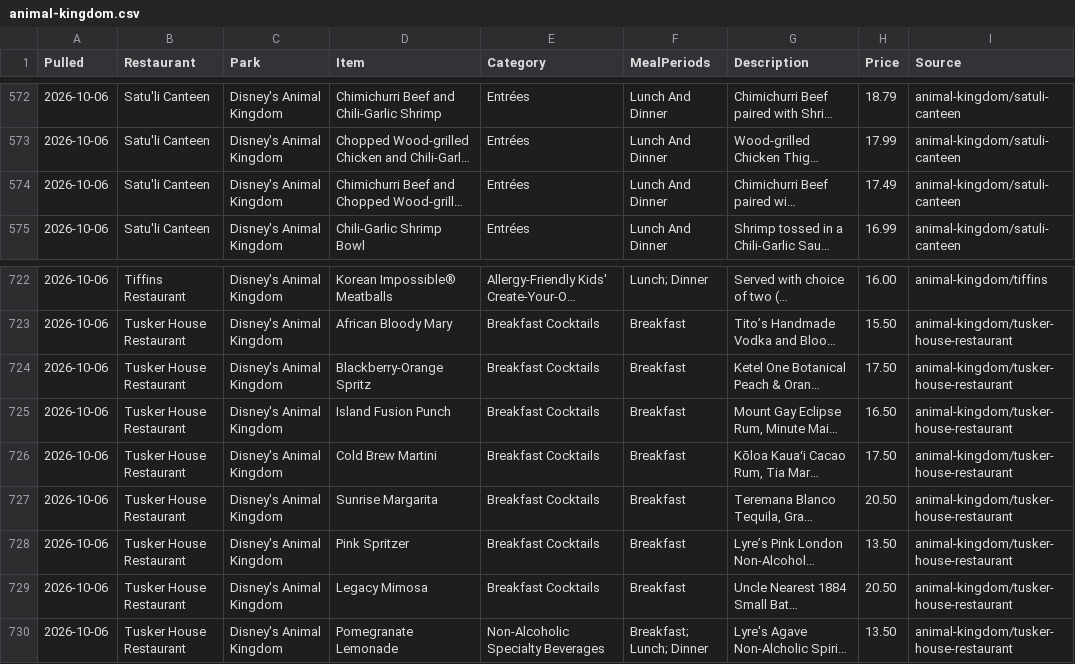
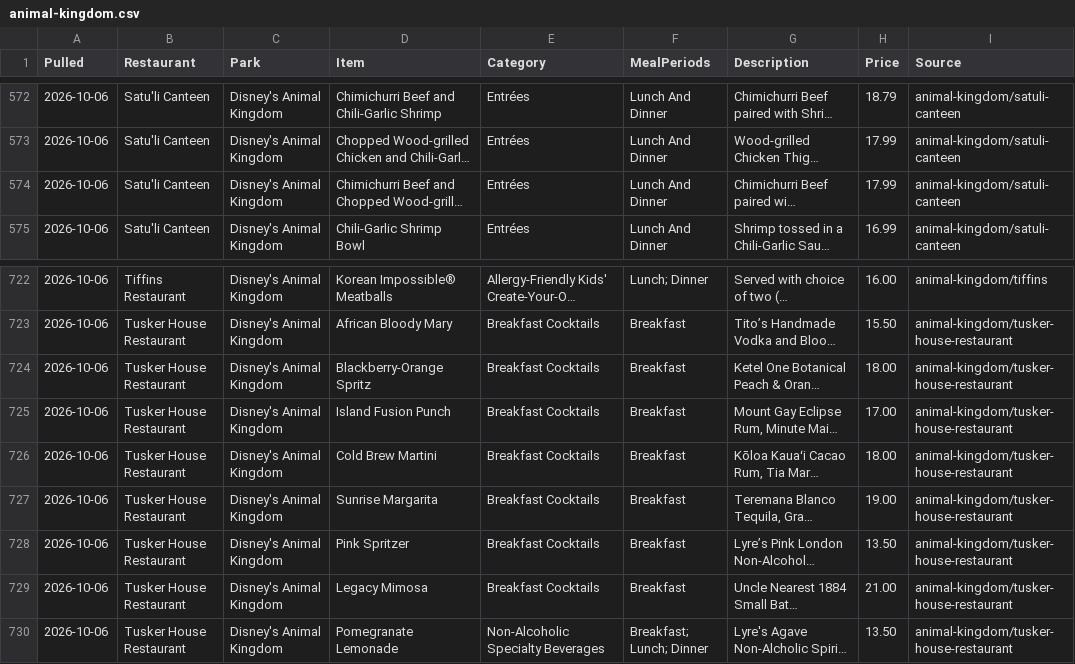
Before and after one commit to scoopdisney/wdw-menu-watch, a CSV file: data/animal-kingdom.csv, drawn as a sheet; only a part is shown, gaps mark what is left out; long unchanged cells end in …; the diff names each change by its address in the sheet, - before the commit and + after, or states it on an @@ line.

```diff
--- a/data/animal-kingdom.csv
+++ b/data/animal-kingdom.csv
-H574 (Price): 17.49
+H574 (Price): 17.99
-H724 (Price): 17.50
+H724 (Price): 18.00
-H725 (Price): 16.50
+H725 (Price): 17.00
-H726 (Price): 17.50
+H726 (Price): 18.00
-H727 (Price): 20.50
+H727 (Price): 19.00
-H729 (Price): 20.50
+H729 (Price): 21.00
```
Also changed, not shown: data/disney-springs.csv, data/epcot.csv, 5 other files.
